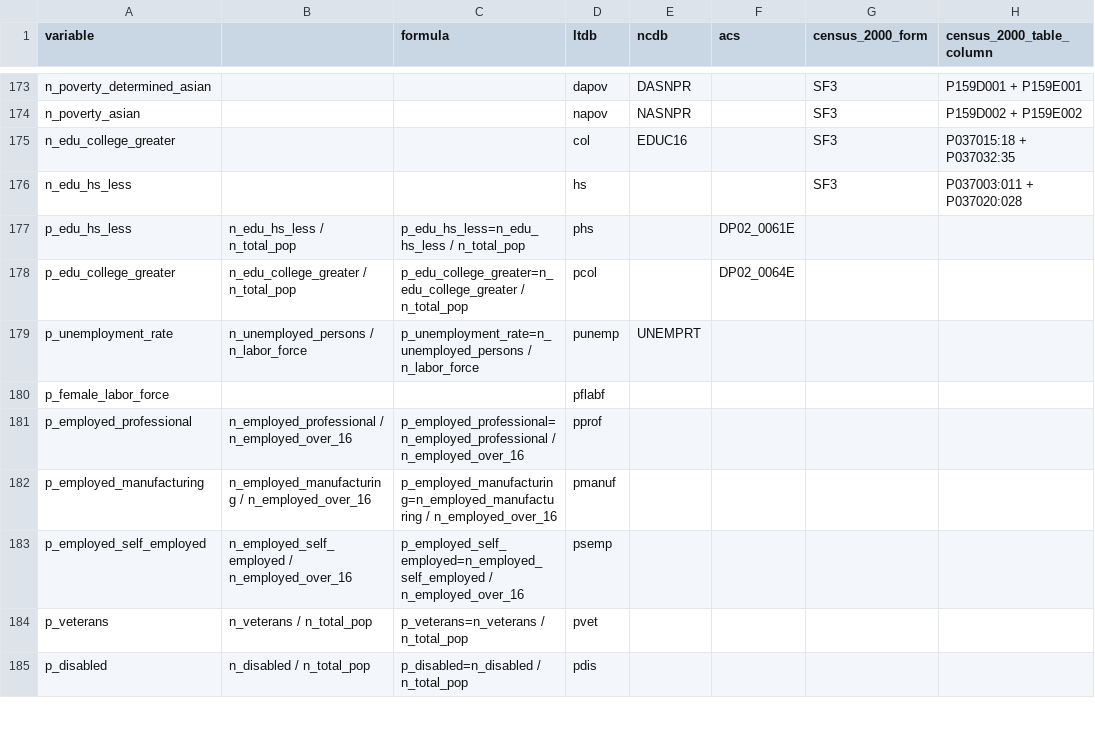
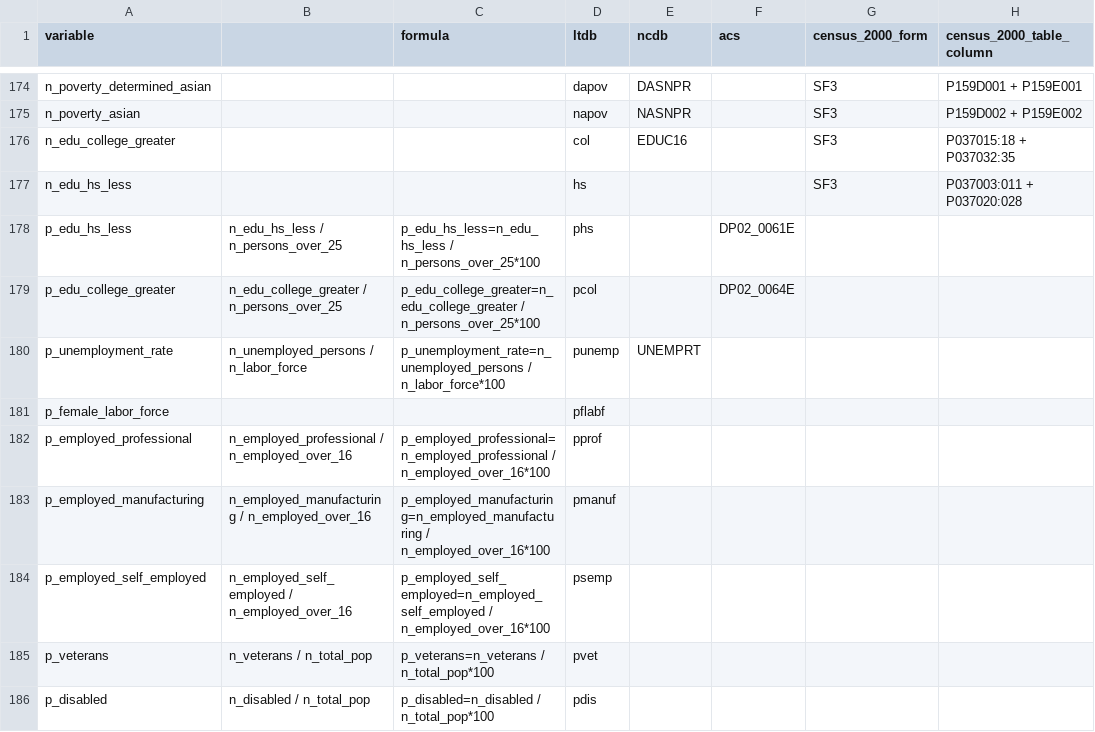
Before and after one commit to oturns/geosnap, a CSV file: osnap/data/variables.csv, drawn as a sheet; only a part is shown, gaps mark what is left out; addresses are those after the commit; the diff covers the shown part only; the diff names each change by its address in the sheet, - before the commit and + after, or states it on an @@ line.

```diff
--- a/osnap/data/variables.csv
+++ b/osnap/data/variables.csv
-B178: n_edu_hs_less / n_total_pop
+B178: n_edu_hs_less / n_persons_over_25
-C178 (formula): p_edu_hs_less=n_edu_hs_less / n_total_pop
+C178 (formula): p_edu_hs_less=n_edu_hs_less / n_persons_over_25*100
-B179: n_edu_college_greater / n_total_pop
+B179: n_edu_college_greater / n_persons_over_25
-C179 (formula): p_edu_college_greater=n_edu_college_greater / n_total_pop
+C179 (formula): p_edu_college_greater=n_edu_college_greater / n_persons_over_25*100
-C180 (formula): p_unemployment_rate=n_unemployed_persons / n_labor_force
+C180 (formula): p_unemployment_rate=n_unemployed_persons / n_labor_force*100
-C182 (formula): p_employed_professional=n_employed_professional / n_employed_over_16
+C182 (formula): p_employed_professional=n_employed_professional / n_employed_over_16*100
-C183 (formula): p_employed_manufacturing=n_employed_manufacturing / n_employed_over_16
+C183 (formula): p_employed_manufacturing=n_employed_manufacturing / n_employed_over_16*100
-C184 (formula): p_employed_self_employed=n_employed_self_employed / n_employed_over_16
+C184 (formula): p_employed_self_employed=n_employed_self_employed / n_employed_over_16*100
-C185 (formula): p_veterans=n_veterans / n_total_pop
+C185 (formula): p_veterans=n_veterans / n_total_pop*100
-C186 (formula): p_disabled=n_disabled / n_total_pop
+C186 (formula): p_disabled=n_disabled / n_total_pop*100
```
Also changed, not shown: 1 added row and 64 edited cells elsewhere in this file, 1 other file.
